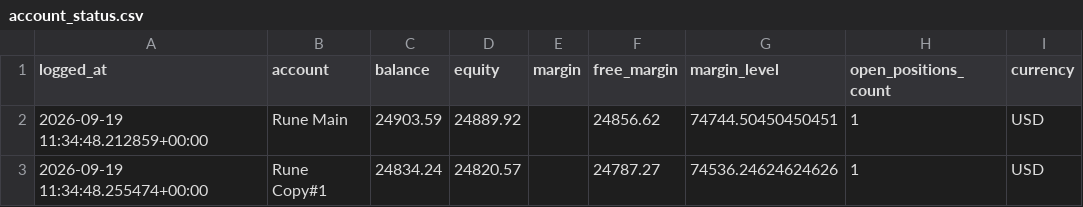
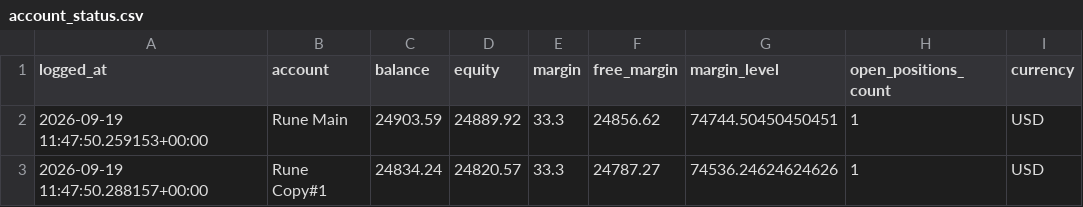
Before and after one commit to Runetherune/trading-dashboard, a CSV file: account_status.csv, drawn as a sheet.

```diff
--- a/account_status.csv
+++ b/account_status.csv
@@ -1,3 +1,3 @@
 logged_at,account,balance,equity,margin,free_margin,margin_level,open_positions_count,currency
-2026-09-19 11:34:48.212859+00:00,Rune Main,24903.59,24889.92,,24856.62,74744.50450450451,1,USD
-2026-09-19 11:34:48.255474+00:00,Rune Copy#1,24834.24,24820.57,,24787.27,74536.24624624626,1,USD
+2026-09-19 11:47:50.259153+00:00,Rune Main,24903.59,24889.92,33.3,24856.62,74744.50450450451,1,USD
+2026-09-19 11:47:50.288157+00:00,Rune Copy#1,24834.24,24820.57,33.3,24787.27,74536.24624624626,1,USD
```
Also changed, not shown: activity_log.csv, 1 other file.
